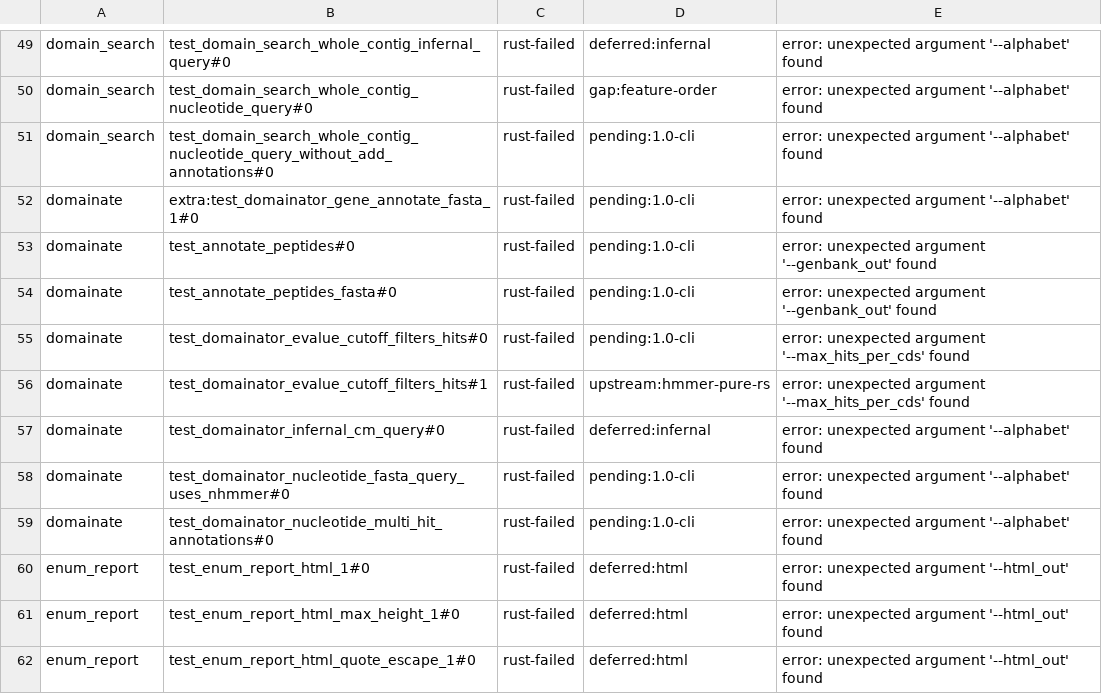
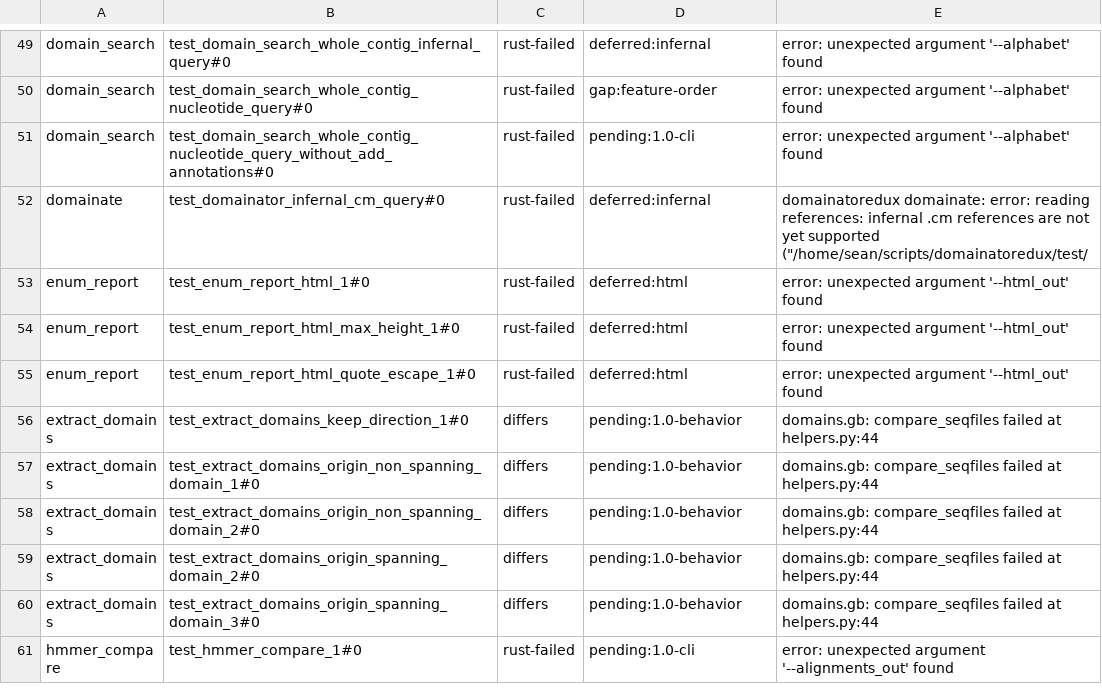
Before and after one commit to nebiolabs/domainatoredux, a TSV file: scripts/parity/known_gaps.tsv, drawn as a sheet; only a part is shown, gaps mark what is left out; the shorter side is filled out with more unchanged rows.

```diff
--- a/scripts/parity/known_gaps.tsv
+++ b/scripts/parity/known_gaps.tsv
@@ -51,10 +51,3 @@ domain_search	test_domain_search_whole_contig_nucleotide_query#0	rust-failed	gap
 domain_search	test_domain_search_whole_contig_nucleotide_query_without_add_annotations#0	rust-failed	pending:1.0-cli	error: unexpected argument '--alphabet' found
-domainate	extra:test_domainator_gene_annotate_fasta_1#0	rust-failed	pending:1.0-cli	error: unexpected argument '--alphabet' found
-domainate	test_annotate_peptides#0	rust-failed	pending:1.0-cli	error: unexpected argument '--genbank_out' found
-domainate	test_annotate_peptides_fasta#0	rust-failed	pending:1.0-cli	error: unexpected argument '--genbank_out' found
-domainate	test_domainator_evalue_cutoff_filters_hits#0	rust-failed	pending:1.0-cli	error: unexpected argument '--max_hits_per_cds' found
-domainate	test_domainator_evalue_cutoff_filters_hits#1	rust-failed	upstream:hmmer-pure-rs	error: unexpected argument '--max_hits_per_cds' found
-domainate	test_domainator_infernal_cm_query#0	rust-failed	deferred:infernal	error: unexpected argument '--alphabet' found
-domainate	test_domainator_nucleotide_fasta_query_uses_nhmmer#0	rust-failed	pending:1.0-cli	error: unexpected argument '--alphabet' found
-domainate	test_domainator_nucleotide_multi_hit_annotations#0	rust-failed	pending:1.0-cli	error: unexpected argument '--alphabet' found
+domainate	test_domainator_infernal_cm_query#0	rust-failed	deferred:infernal	domainatoredux domainate: error: reading references: infernal .cm references are not yet supported ("/home/sean/scripts/domainatoredux/test/
 enum_report	test_enum_report_html_1#0	rust-failed	deferred:html	error: unexpected argument '--html_out' found
```
Also changed, not shown: scripts/parity/manifest_allowlist.tsv, 17 other files.
